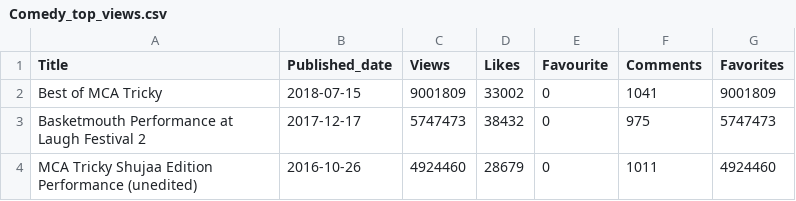
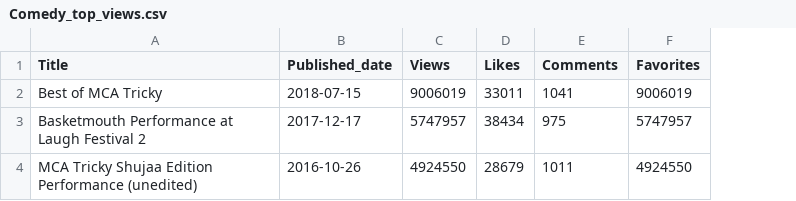
Before and after one commit to The-alpha-male/Kenya-YouTube-Analysis-Using-YouTube-API, a CSV file: Comedy_top_views.csv, drawn as a sheet; removed rows and columns are numbered as before the commit, all else as after; the diff names each change by its address in the sheet, - before the commit and + after, or states it on an @@ line.

```diff
--- a/Comedy_top_views.csv
+++ b/Comedy_top_views.csv
-column E (Favourite), rows 2-4: all 0
-C2 (Views): 9001809
+C2 (Views): 9006019
-D2 (Likes): 33002
+D2 (Likes): 33011
-F2 (Favorites): 9001809
+F2 (Favorites): 9006019
-C3 (Views): 5747473
+C3 (Views): 5747957
-D3 (Likes): 38432
+D3 (Likes): 38434
-F3 (Favorites): 5747473
+F3 (Favorites): 5747957
-C4 (Views): 4924460
+C4 (Views): 4924550
-F4 (Favorites): 4924460
+F4 (Favorites): 4924550
```
Also changed, not shown: Comedy_analysis.csv, 9 other files.
